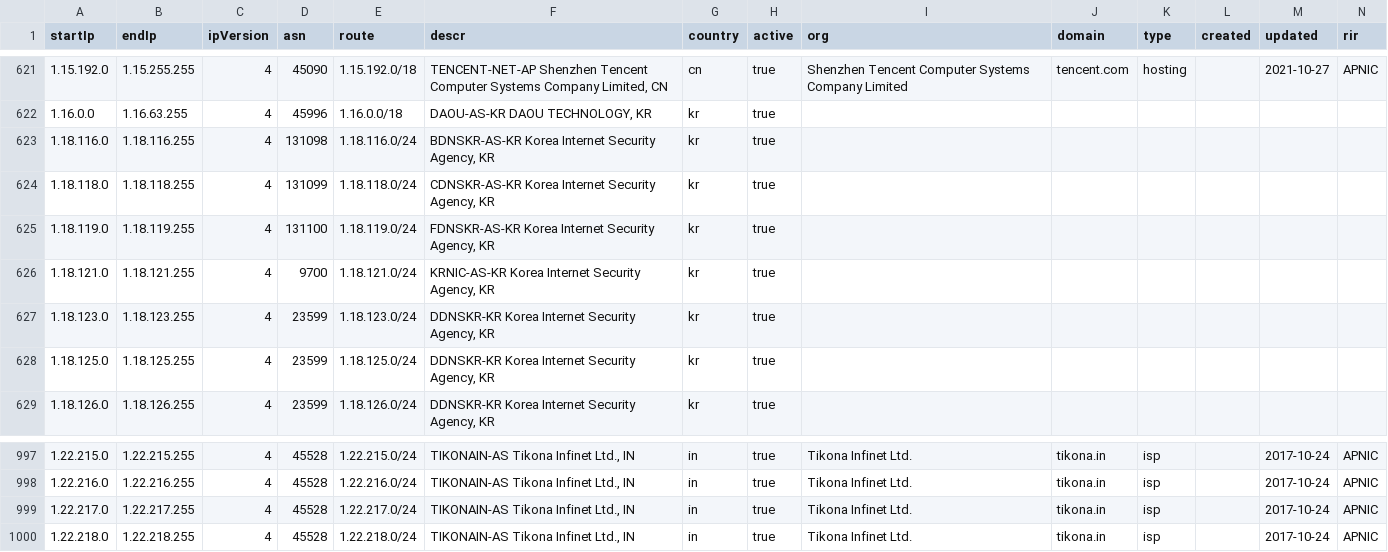
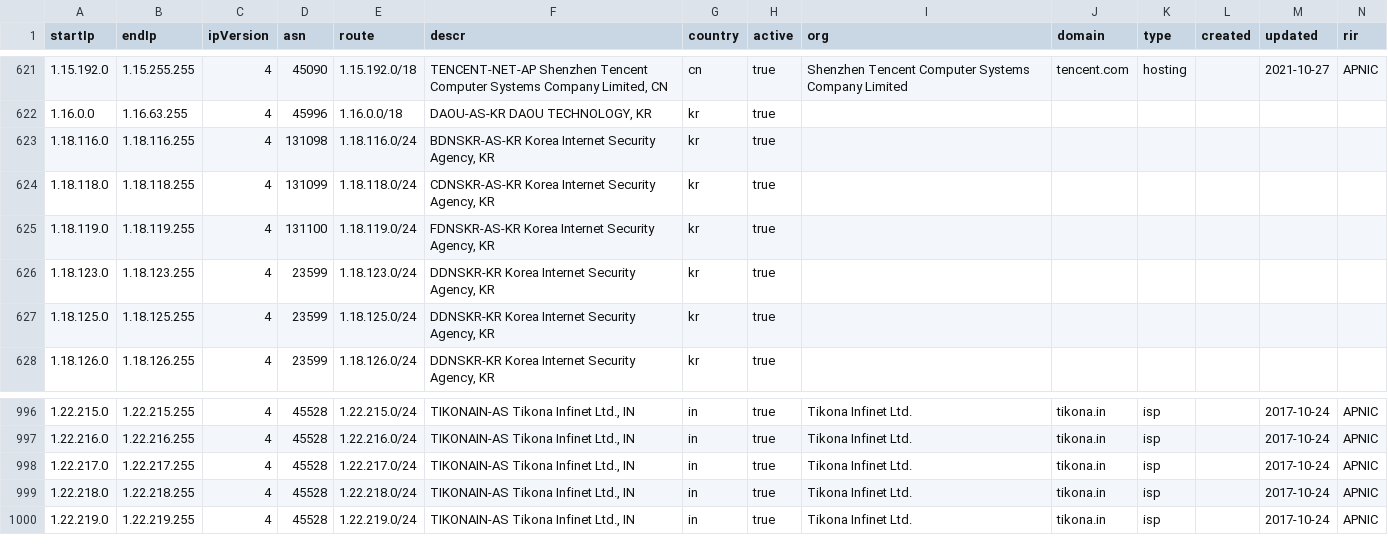
Before and after one commit to ipapi-is/ipapi, a CSV file: databases/asnSample.csv, drawn as a sheet; only a part is shown, gaps mark what is left out; removed rows and columns are numbered as before the commit, all else as after; the diff names each change by its address in the sheet, - before the commit and + after, or states it on an @@ line.

```diff
--- a/databases/asnSample.csv
+++ b/databases/asnSample.csv
-row 626: 1.18.121.0 | 1.18.121.255 | 4 | 9700 | 1.18.121.0/24 | KRNIC-AS-KR Korea Internet Security Agency, KR | kr | true
+row 1000: 1.22.219.0 | 1.22.219.255 | 4 | 45528 | 1.22.219.0/24 | TIKONAIN-AS Tikona Infinet Ltd., IN | in | true | Tikona Infinet Ltd. | tikona.in | isp |  | 2017-10-24 | APNIC
```
Also changed, not shown: databases/HostingRangesIPv4-Sample.csv, databases/VPN-Database-Sample.csv, 14 other files.
